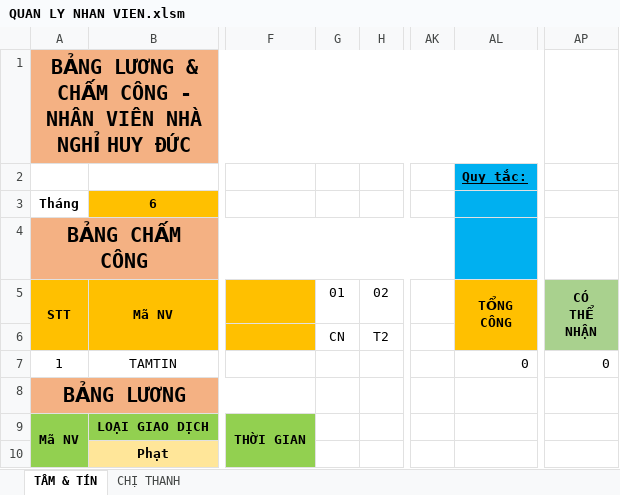
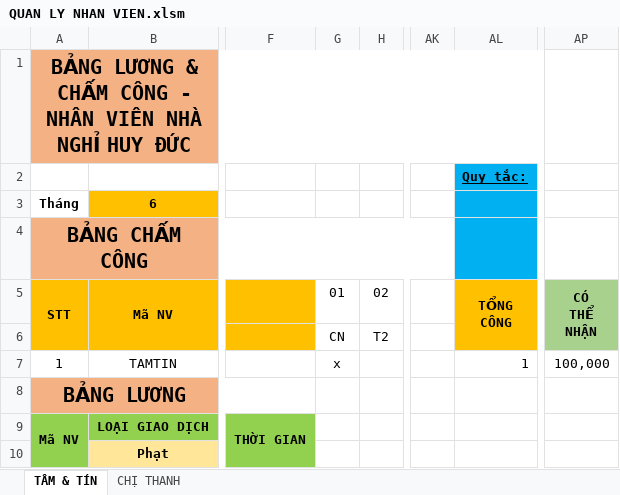
Before and after one commit to NguyenHoangHuyProcoderNew/QUAN_LY_NHA_NGHI, an Excel workbook: QUAN LY NHAN VIEN/QUAN LY NHAN VIEN.xlsm, sheet TÂM & TÍN, drawn as a sheet; only a part is shown, gaps mark what is left out; values as stored, in another font and other column widths than the file's, no borders; the diff names each change by its address in the sheet, - before the commit and + after, or states it on an @@ line.

```diff
--- a/QUAN LY NHAN VIEN/QUAN LY NHAN VIEN.xlsm (sheet TÂM & TÍN)
+++ b/QUAN LY NHAN VIEN/QUAN LY NHAN VIEN.xlsm (sheet TÂM & TÍN)
-G7: (empty)
+G7: x
-AL7: 0
+AL7: 1
-AP7: 0
+AP7: 100,000
```
Also changed, not shown: sheet CHỊ THANH, 5 other files.
